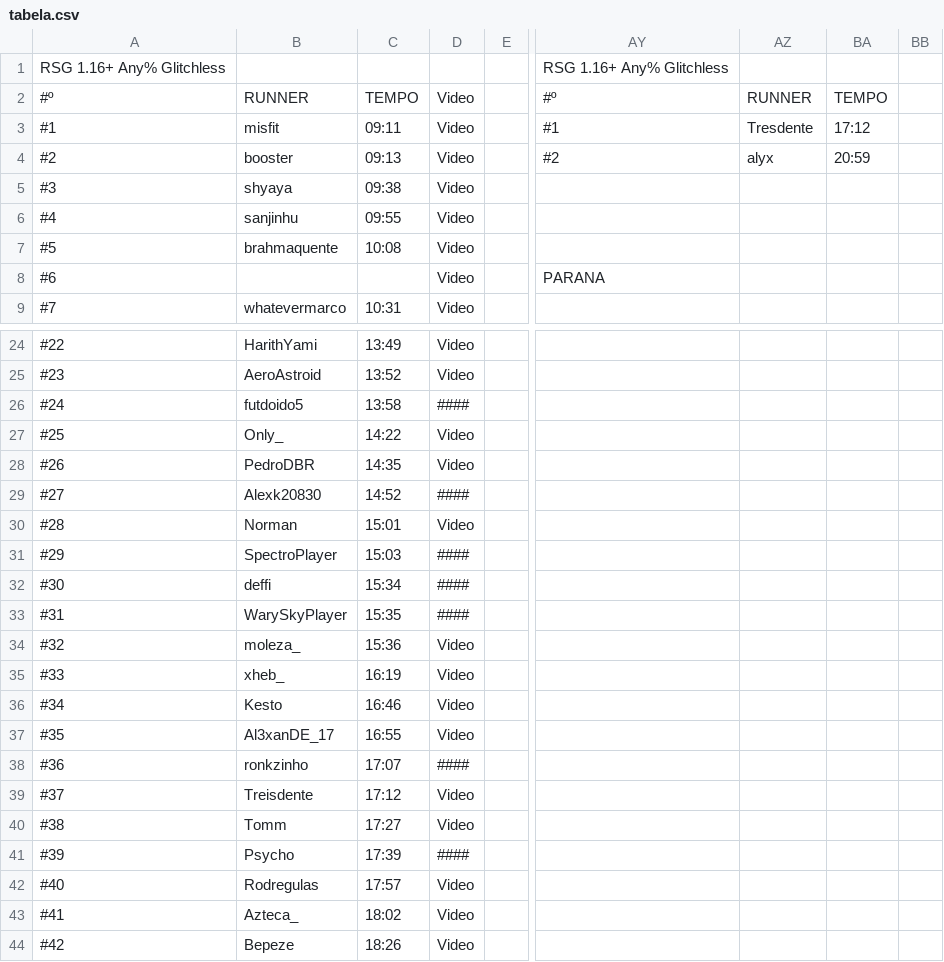
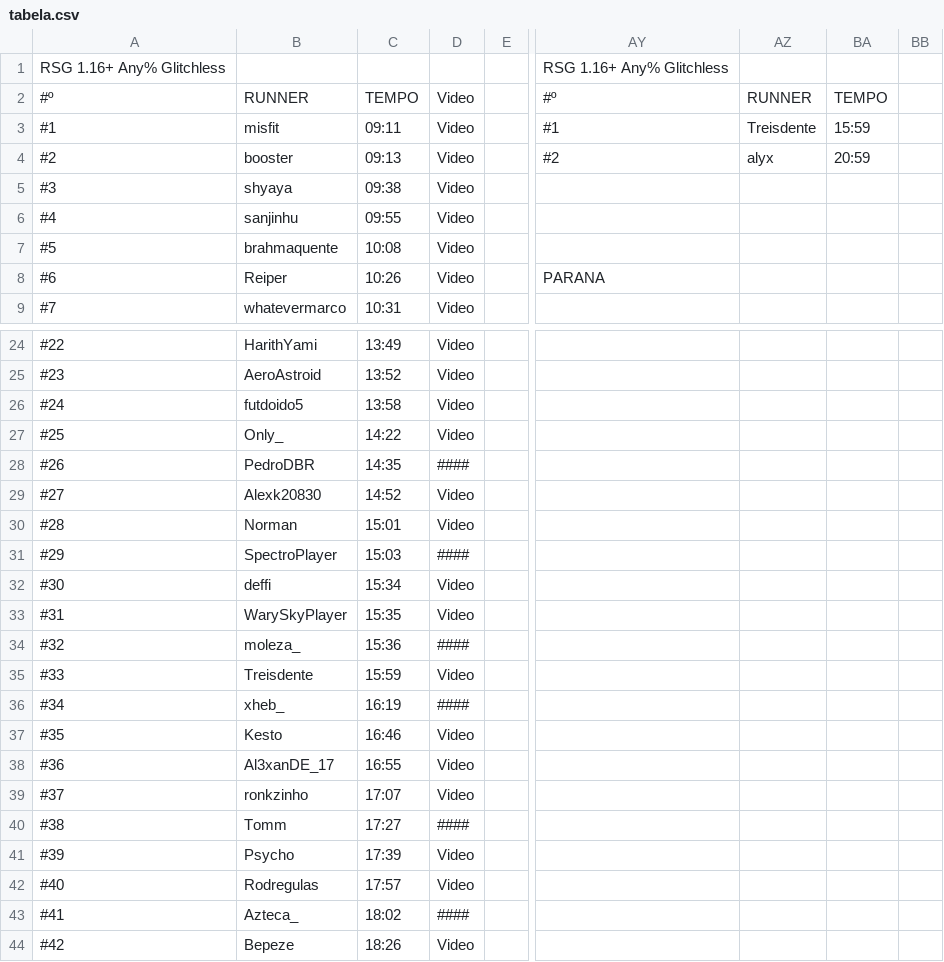
Before and after one commit to MCSR-Brasil/MCSR-hub, a CSV file: StateRanking/Scripts/tabela.csv, drawn as a sheet; only a part is shown, gaps mark what is left out; the diff covers the shown part only; the diff names each change by its address in the sheet, - before the commit and + after, or states it on an @@ line.

Commit message:
csv

```diff
--- a/StateRanking/Scripts/tabela.csv
+++ b/StateRanking/Scripts/tabela.csv
-AZ3: Tresdente
+AZ3: Treisdente
-BA3: 17:12
+BA3: 15:59
-B8: (empty)
+B8: Reiper
-C8: (empty)
+C8: 10:26
-D26: ####
+D26: Video
-D28: Video
+D28: ####
-D29: ####
+D29: Video
-D32:D33: ####
+D32:D33: Video
-D34: Video
+D34: ####
-B35: xheb_
+B35: Treisdente
-C35: 16:19
+C35: 15:59
-B36: Kesto
+B36: xheb_
-C36: 16:46
+C36: 16:19
-D36: Video
+D36: ####
-B37: Al3xanDE_17
+B37: Kesto
-C37: 16:55
+C37: 16:46
-B38: ronkzinho
+B38: Al3xanDE_17
-C38: 17:07
+C38: 16:55
-D38: ####
+D38: Video
-B39: Treisdente
+B39: ronkzinho
-C39: 17:12
+C39: 17:07
-D40: Video
+D40: ####
-D41: ####
+D41: Video
-D43: Video
+D43: ####
```
Also changed, not shown: 10 edited cells elsewhere in this file.
